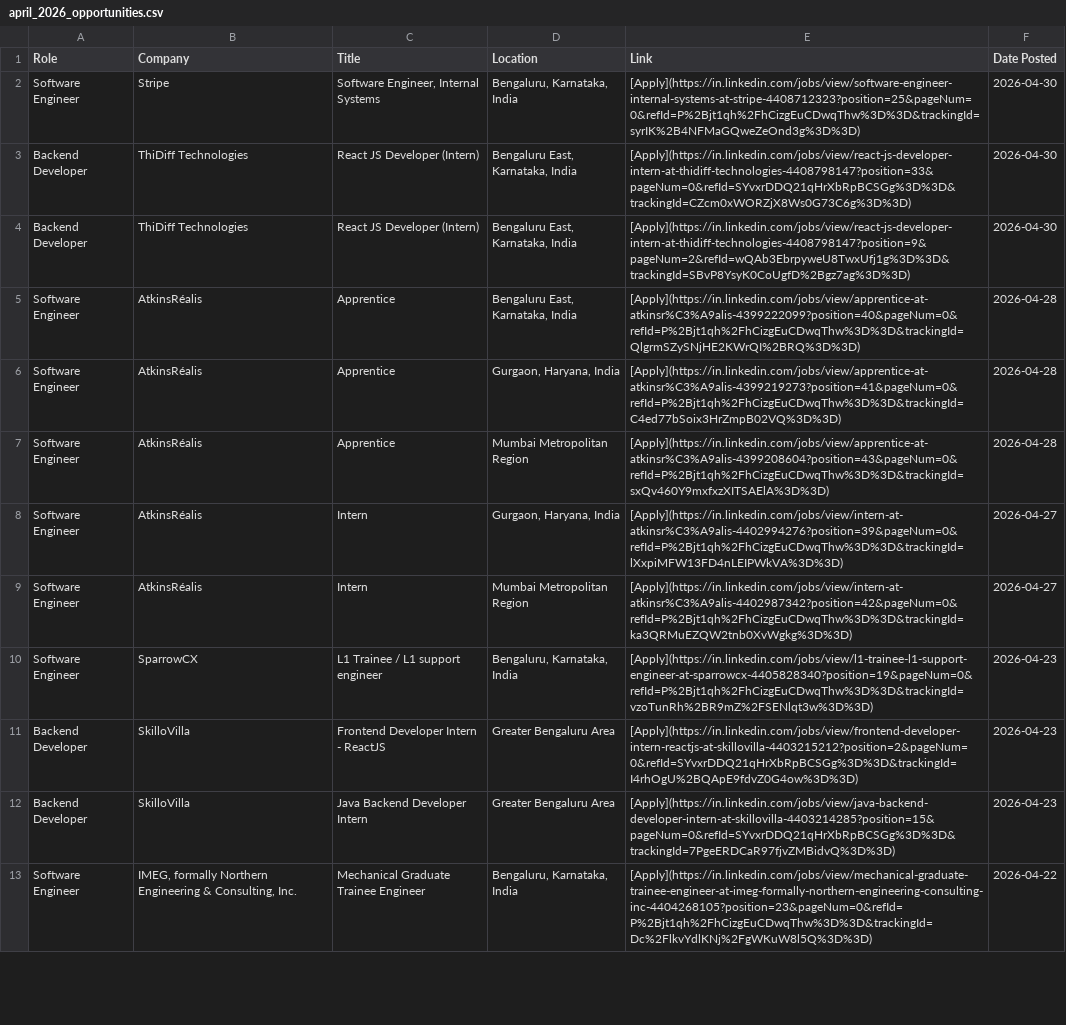
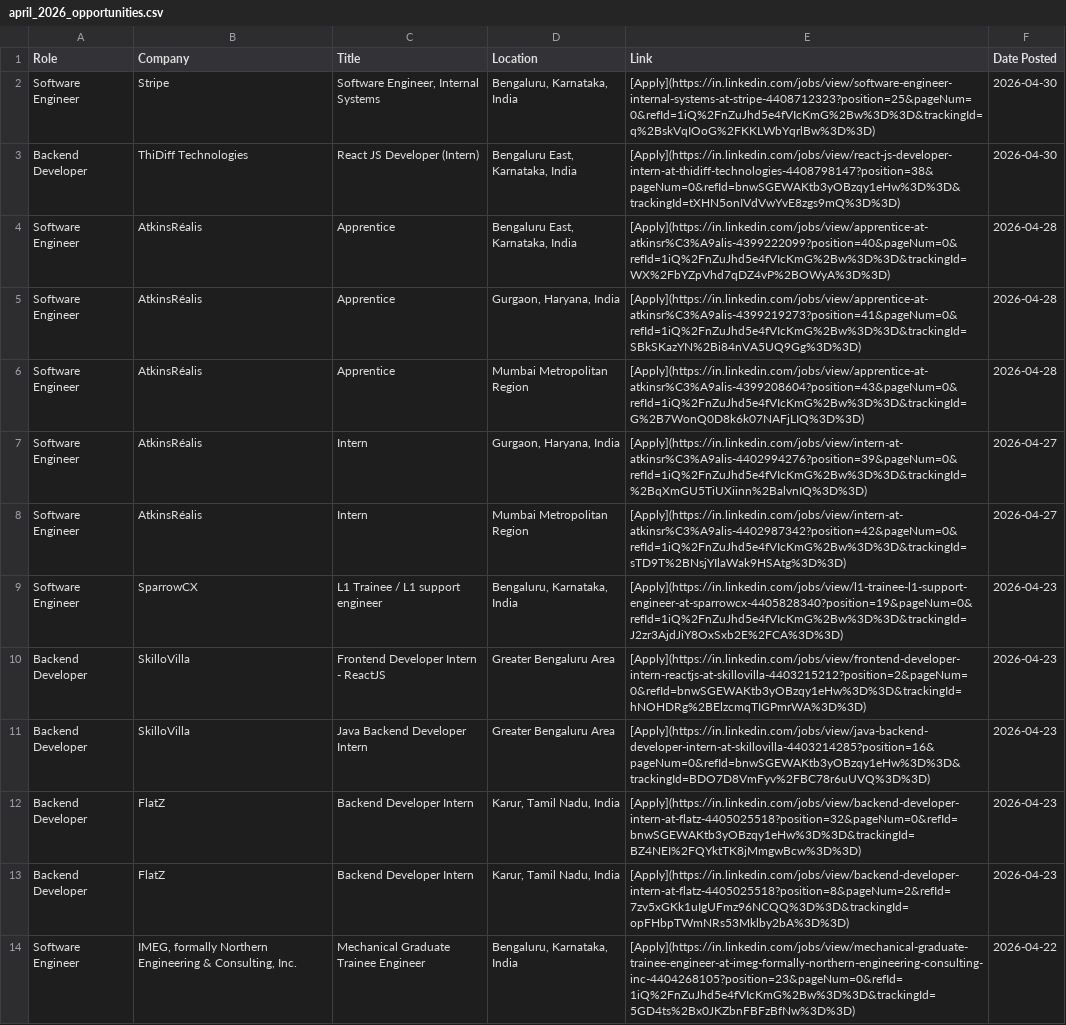
Before and after one commit to IshaCodes04/OpportunityHub, a CSV file: april_2026_opportunities.csv, drawn as a sheet; only a part is shown; removed rows and columns are numbered as before the commit, all else as after; the diff covers the shown part only; the diff names each change by its address in the sheet, - before the commit and + after, or states it on an @@ line.

Commit message:
🔄 Update: April 2026 job opportunities (Auto)

```diff
--- a/april_2026_opportunities.csv
+++ b/april_2026_opportunities.csv
-E2 (Link): [Apply](https://in.linkedin.com/jobs/view/software-engineer-internal-systems-at-stripe-4408712323?position=25&pageNum=0&refId=P%2Bjt1qh%2FhCizgEuCDwqThw%3D%3D&trackingId=syrIK%2B4NFMaGQweZeOnd3g%3D%3D)
+E2 (Link): [Apply](https://in.linkedin.com/jobs/view/software-engineer-internal-systems-at-stripe-4408712323?position=25&pageNum=0&refId=1iQ%2FnZuJhd5e4fVIcKmG%2Bw%3D%3D&trackingId=q%2BskVqIOoG%2FKKLWbYqrlBw%3D%3D)
-E3 (Link): [Apply](https://in.linkedin.com/jobs/view/react-js-developer-intern-at-thidiff-technologies-4408798147?position=33&pageNum=0&refId=SYvxrDDQ21qHrXbRpBCSGg%3D%3D&trackingId=CZcm0xWORZjX8Ws0G73C6g%3D%3D)
+E3 (Link): [Apply](https://in.linkedin.com/jobs/view/react-js-developer-intern-at-thidiff-technologies-4408798147?position=38&pageNum=0&refId=bnwSGEWAKtb3yOBzqy1eHw%3D%3D&trackingId=tXHN5onIVdVwYvE8zgs9mQ%3D%3D)
-row 4: Backend Developer | ThiDiff Technologies | React JS Developer (Intern) | Bengaluru East, Karnataka, India | [Apply](https://in.linkedin.com/jobs/view/react-js-developer-intern-at-thidiff-technologies-4408798147?position=9&pageNum=2&refId=wQAb3EbrpyweU8TwxUfj1g%3D%3D&trackingId=SBvP8YsyK0CoUgfD%2Bgz7ag%3D%3D) | 2026-04-30
-E4 (Link): [Apply](https://in.linkedin.com/jobs/view/apprentice-at-atkinsr%C3%A9alis-4399222099?position=40&pageNum=0&refId=P%2Bjt1qh%2FhCizgEuCDwqThw%3D%3D&trackingId=QlgrmSZySNjHE2KWrQI%2BRQ%3D%3D)
+E4 (Link): [Apply](https://in.linkedin.com/jobs/view/apprentice-at-atkinsr%C3%A9alis-4399222099?position=40&pageNum=0&refId=1iQ%2FnZuJhd5e4fVIcKmG%2Bw%3D%3D&trackingId=WX%2FbYZpVhd7qDZ4vP%2BOWyA%3D%3D)
-E5 (Link): [Apply](https://in.linkedin.com/jobs/view/apprentice-at-atkinsr%C3%A9alis-4399219273?position=41&pageNum=0&refId=P%2Bjt1qh%2FhCizgEuCDwqThw%3D%3D&trackingId=C4ed77bSoix3HrZmpB02VQ%3D%3D)
+E5 (Link): [Apply](https://in.linkedin.com/jobs/view/apprentice-at-atkinsr%C3%A9alis-4399219273?position=41&pageNum=0&refId=1iQ%2FnZuJhd5e4fVIcKmG%2Bw%3D%3D&trackingId=SBkSKazYN%2Bi84nVA5UQ9Gg%3D%3D)
-E6 (Link): [Apply](https://in.linkedin.com/jobs/view/apprentice-at-atkinsr%C3%A9alis-4399208604?position=43&pageNum=0&refId=P%2Bjt1qh%2FhCizgEuCDwqThw%3D%3D&trackingId=sxQv460Y9mxfxzXITSAElA%3D%3D)
+E6 (Link): [Apply](https://in.linkedin.com/jobs/view/apprentice-at-atkinsr%C3%A9alis-4399208604?position=43&pageNum=0&refId=1iQ%2FnZuJhd5e4fVIcKmG%2Bw%3D%3D&trackingId=G%2B7WonQ0D8k6k07NAFjLIQ%3D%3D)
-E7 (Link): [Apply](https://in.linkedin.com/jobs/view/intern-at-atkinsr%C3%A9alis-4402994276?position=39&pageNum=0&refId=P%2Bjt1qh%2FhCizgEuCDwqThw%3D%3D&trackingId=lXxpiMFW13FD4nLEIPWkVA%3D%3D)
+E7 (Link): [Apply](https://in.linkedin.com/jobs/view/intern-at-atkinsr%C3%A9alis-4402994276?position=39&pageNum=0&refId=1iQ%2FnZuJhd5e4fVIcKmG%2Bw%3D%3D&trackingId=%2BqXmGU5TiUXiinn%2BalvnIQ%3D%3D)
-E8 (Link): [Apply](https://in.linkedin.com/jobs/view/intern-at-atkinsr%C3%A9alis-4402987342?position=42&pageNum=0&refId=P%2Bjt1qh%2FhCizgEuCDwqThw%3D%3D&trackingId=ka3QRMuEZQW2tnb0XvWgkg%3D%3D)
+E8 (Link): [Apply](https://in.linkedin.com/jobs/view/intern-at-atkinsr%C3%A9alis-4402987342?position=42&pageNum=0&refId=1iQ%2FnZuJhd5e4fVIcKmG%2Bw%3D%3D&trackingId=sTD9T%2BNsjYIlaWak9HSAtg%3D%3D)
-E9 (Link): [Apply](https://in.linkedin.com/jobs/view/l1-trainee-l1-support-engineer-at-sparrowcx-4405828340?position=19&pageNum=0&refId=P%2Bjt1qh%2FhCizgEuCDwqThw%3D%3D&trackingId=vzoTunRh%2BR9mZ%2FSENlqt3w%3D%3D)
+E9 (Link): [Apply](https://in.linkedin.com/jobs/view/l1-trainee-l1-support-engineer-at-sparrowcx-4405828340?position=19&pageNum=0&refId=1iQ%2FnZuJhd5e4fVIcKmG%2Bw%3D%3D&trackingId=J2zr3AjdJiY8OxSxb2E%2FCA%3D%3D)
-E10 (Link): [Apply](https://in.linkedin.com/jobs/view/frontend-developer-intern-reactjs-at-skillovilla-4403215212?position=2&pageNum=0&refId=SYvxrDDQ21qHrXbRpBCSGg%3D%3D&trackingId=I4rhOgU%2BQApE9fdvZ0G4ow%3D%3D)
+E10 (Link): [Apply](https://in.linkedin.com/jobs/view/frontend-developer-intern-reactjs-at-skillovilla-4403215212?position=2&pageNum=0&refId=bnwSGEWAKtb3yOBzqy1eHw%3D%3D&trackingId=hNOHDRg%2BElzcmqTIGPmrWA%3D%3D)
-E11 (Link): [Apply](https://in.linkedin.com/jobs/view/java-backend-developer-intern-at-skillovilla-4403214285?position=15&pageNum=0&refId=SYvxrDDQ21qHrXbRpBCSGg%3D%3D&trackingId=7PgeERDCaR97fjvZMBidvQ%3D%3D)
+E11 (Link): [Apply](https://in.linkedin.com/jobs/view/java-backend-developer-intern-at-skillovilla-4403214285?position=16&pageNum=0&refId=bnwSGEWAKtb3yOBzqy1eHw%3D%3D&trackingId=BDO7D8VmFyv%2FBC78r6uUVQ%3D%3D)
+row 12: Backend Developer | FlatZ | Backend Developer Intern | Karur, Tamil Nadu, India | [Apply](https://in.linkedin.com/jobs/view/backend-developer-intern-at-flatz-4405025518?position=32&pageNum=0&refId=bnwSGEWAKtb3yOBzqy1eHw%3D%3D&trackingId=BZ4NEI%2FQYktTK8jMmgwBcw%3D%3D) | 2026-04-23
+row 13: Backend Developer | FlatZ | Backend Developer Intern | Karur, Tamil Nadu, India | [Apply](https://in.linkedin.com/jobs/view/backend-developer-intern-at-flatz-4405025518?position=8&pageNum=2&refId=7zv5xGKk1uIgUFmz96NCQQ%3D%3D&trackingId=opFHbpTWmNRs53Mklby2bA%3D%3D) | 2026-04-23
-E14 (Link): [Apply](https://in.linkedin.com/jobs/view/mechanical-graduate-trainee-engineer-at-imeg-formally-northern-engineering-consulting-inc-4404268105?position=23&pageNum=0&refId=P%2Bjt1qh%2FhCizgEuCDwqThw%3D%3D&trackingId=Dc%2FlkvYdlKNj%2FgWKuW8l5Q%3D%3D)
+E14 (Link): [Apply](https://in.linkedin.com/jobs/view/mechanical-graduate-trainee-engineer-at-imeg-formally-northern-engineering-consulting-inc-4404268105?position=23&pageNum=0&refId=1iQ%2FnZuJhd5e4fVIcKmG%2Bw%3D%3D&trackingId=5GD4ts%2Bx0JKZbnFBFzBfNw%3D%3D)
```
Also changed, not shown: 2 added rows, 1 removed row and 23 edited cells elsewhere in this file, 1 other file.
